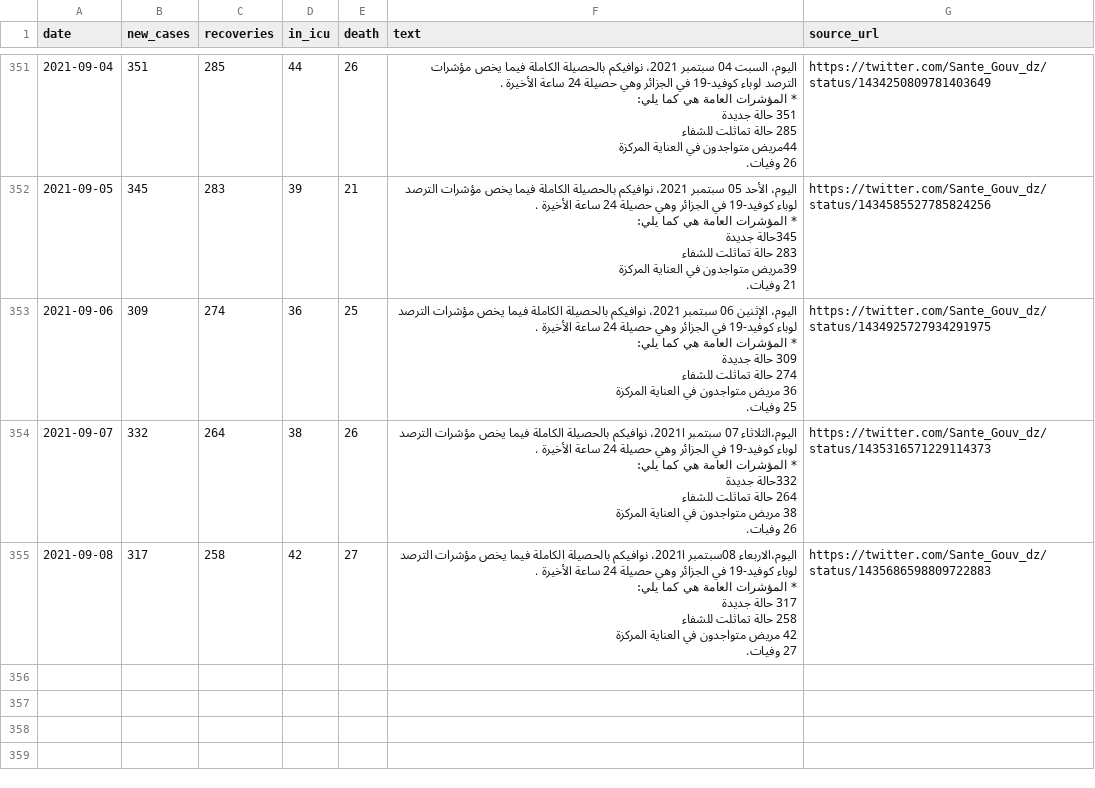
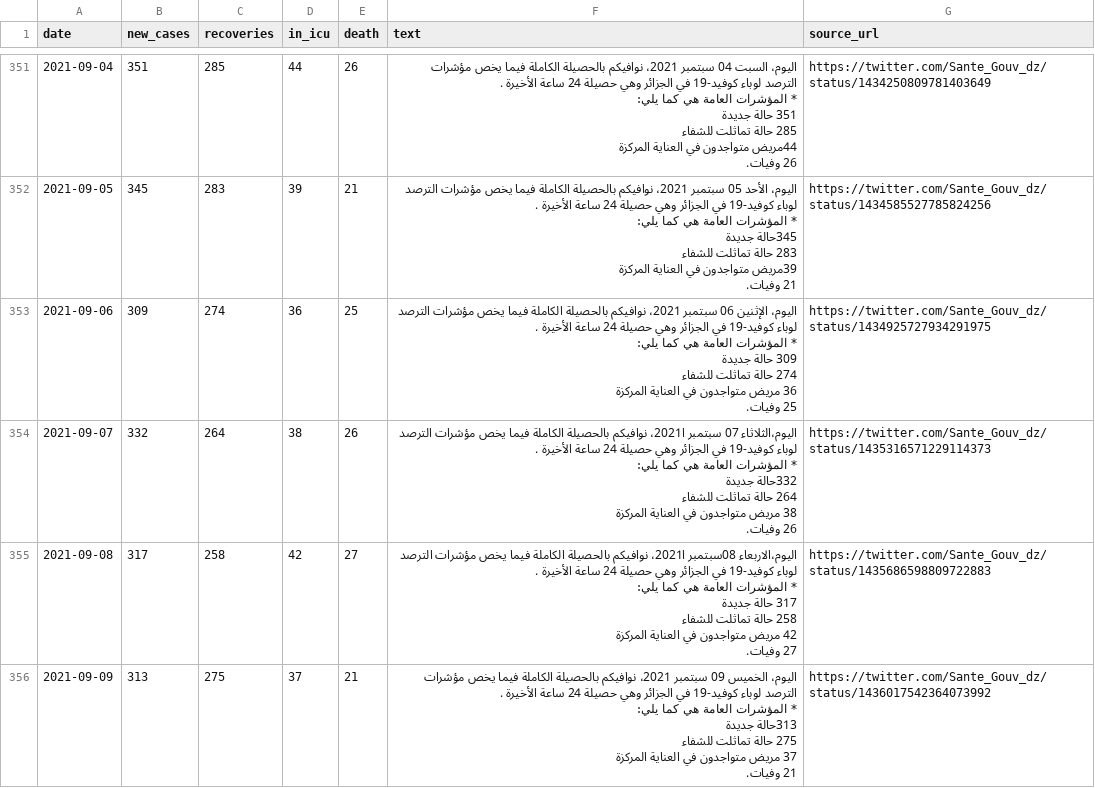
Before and after one commit to yasserkaddour/covid19-icu-data-algeria, a CSV file: algeria-covid19-icu-data.csv, drawn as a sheet; only a part is shown, gaps mark what is left out.

Commit message:
2021-09-09 automatic updates

```diff
--- a/algeria-covid19-icu-data.csv
+++ b/algeria-covid19-icu-data.csv
@@ -2448 +2448,8 @@ date,new_cases,recoveries,in_icu,death,text,source_url
 27  وفيات.",https://twitter.com/Sante_Gouv_dz/status/1435686598809722883
+2021-09-09,313,275,37,21,"اليوم، الخميس 09 سبتمبر 2021، نوافيكم بالحصيلة الكاملة فيما يخص مؤشرات الترصد لوباء كوفيد-19 في الجزائر وهي حصيلة 24 ساعة الأخيرة .
+
+* المؤشرات العامة هي كما يلي:
+ 313حالة جديدة
+275 حالة تماثلت للشفاء
+ 37 مريض متواجدون في العناية المركزة
+ 21 وفيات.",https://twitter.com/Sante_Gouv_dz/status/1436017542364073992
```
